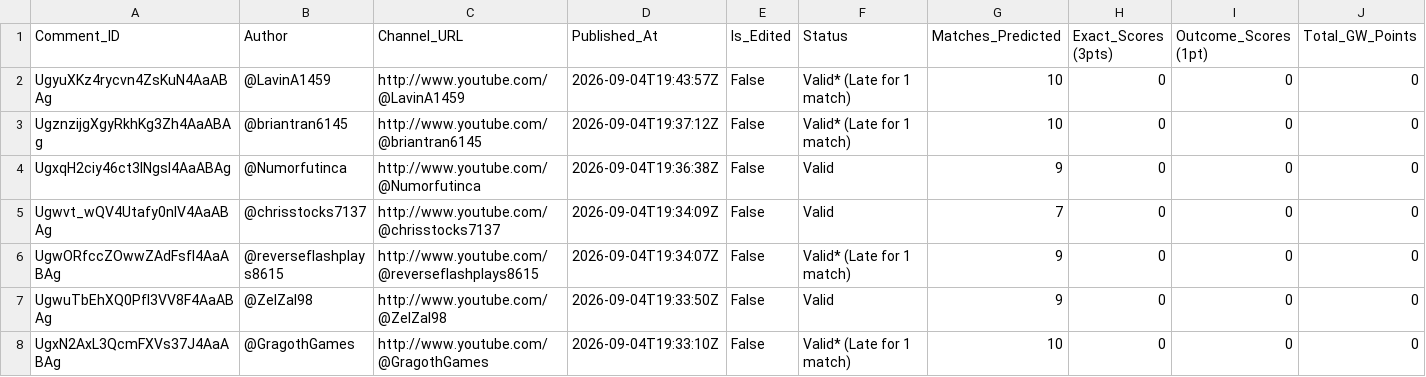
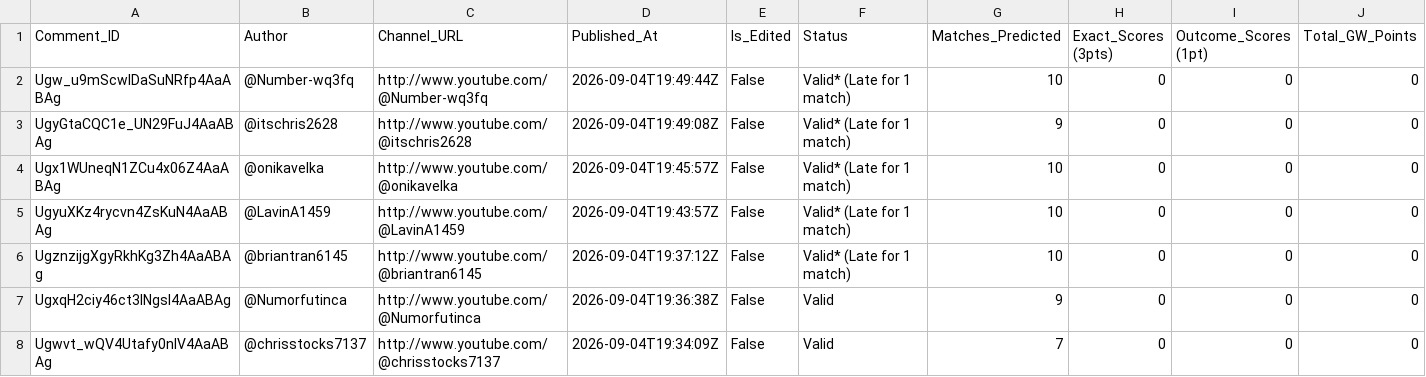
Before and after one commit to AviBomb/premier-league-predictions-tracker, a CSV file: exports/GW3_Parsed_Predictions.csv, drawn as a sheet; only a part is shown; the shorter side is filled out with more unchanged rows; rows hold the shown columns only; the diff names each change by its address in the sheet, - before the commit and + after, or states it on an @@ line.

```diff
--- a/exports/GW3_Parsed_Predictions.csv
+++ b/exports/GW3_Parsed_Predictions.csv
+row 2: Ugw_u9mScwIDaSuNRfp4AaABAg | @Number-wq3fq | http://www.youtube.com/@Number-wq3fq | 2026-09-04T19:49:44Z | False | Valid* (Late for 1 match) | 10 | 0 | 0 | 0
+row 3: UgyGtaCQC1e_UN29FuJ4AaABAg | @itschris2628 | http://www.youtube.com/@itschris2628 | 2026-09-04T19:49:08Z | False | Valid* (Late for 1 match) | 9 | 0 | 0 | 0
+row 4: Ugx1WUneqN1ZCu4x06Z4AaABAg | @onikavelka | http://www.youtube.com/@onikavelka | 2026-09-04T19:45:57Z | False | Valid* (Late for 1 match) | 10 | 0 | 0 | 0
```
Also changed, not shown: data/sample_comments_gw3.csv, exports/Cumulative_Leaderboard.csv, 7 other files.
